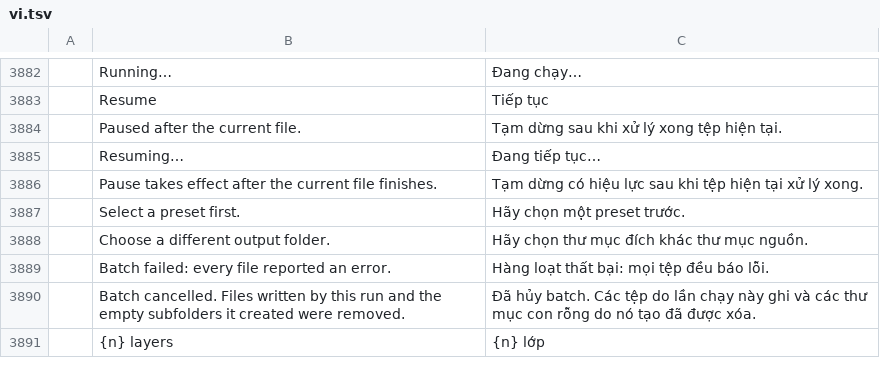
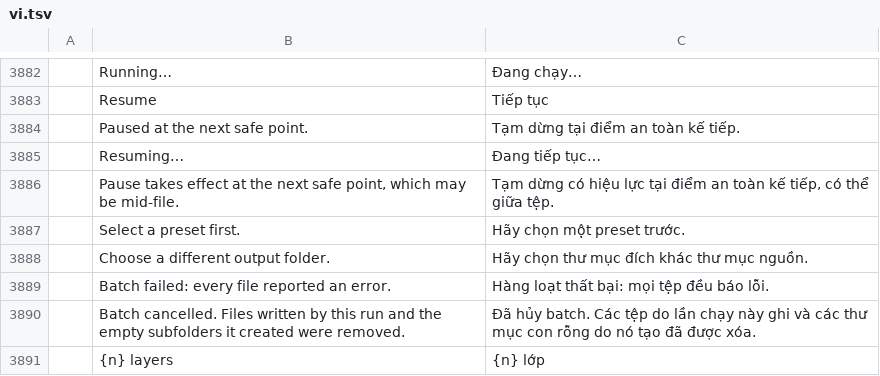
Before and after one commit to phungthien269/photocraft, a TSV file: crates/ui-egui/src/i18n/vi.tsv, drawn as a sheet; only a part is shown, gaps mark what is left out; removed rows and columns are numbered as before the commit, all else as after; the diff names each change by its address in the sheet, - before the commit and + after, or states it on an @@ line.

Commit message:
feat(batch): pause at safe points inside files

```diff
--- a/crates/ui-egui/src/i18n/vi.tsv
+++ b/crates/ui-egui/src/i18n/vi.tsv
-row 3884:  | Paused after the current file. | Tạm dừng sau khi xử lý xong tệp hiện tại.
+row 3884:  | Paused at the next safe point. | Tạm dừng tại điểm an toàn kế tiếp.
-row 3886:  | Pause takes effect after the current file finishes. | Tạm dừng có hiệu lực sau khi tệp hiện tại xử lý xong.
+row 3886:  | Pause takes effect at the next safe point, which may be mid-file. | Tạm dừng có hiệu lực tại điểm an toàn kế tiếp, có thể giữa tệp.
```
Also changed, not shown: 5 other files.
